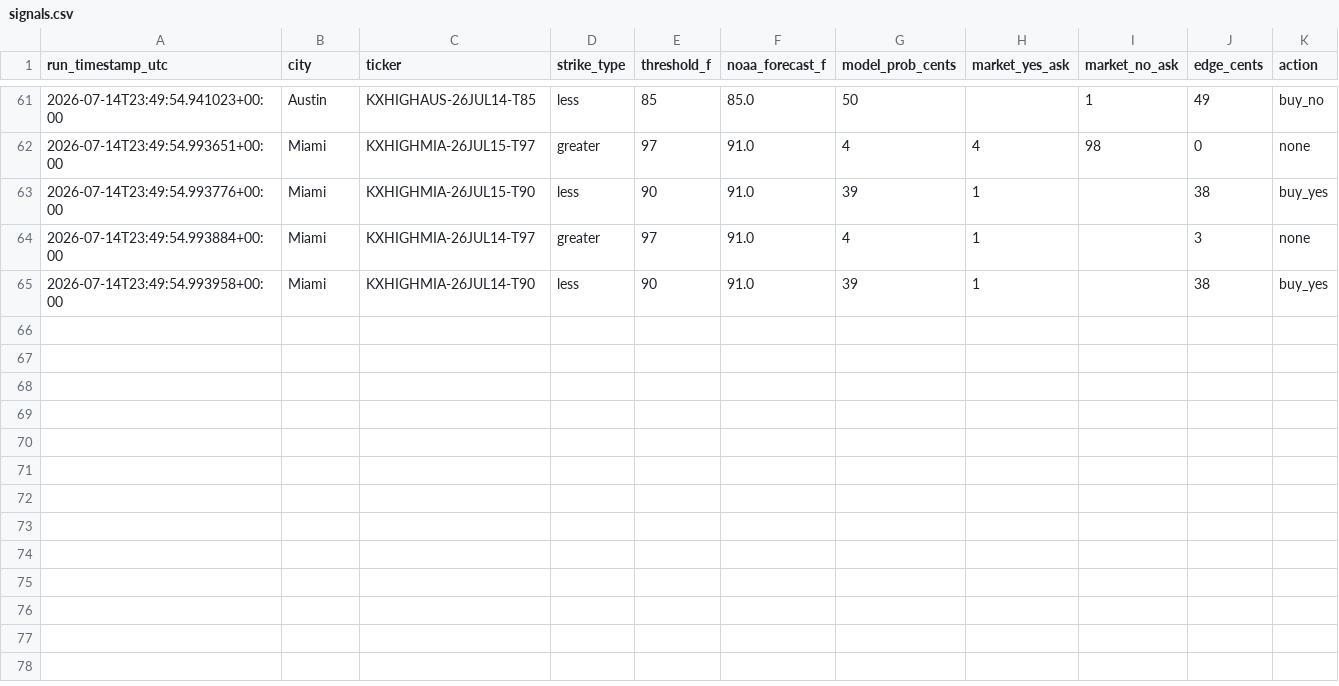
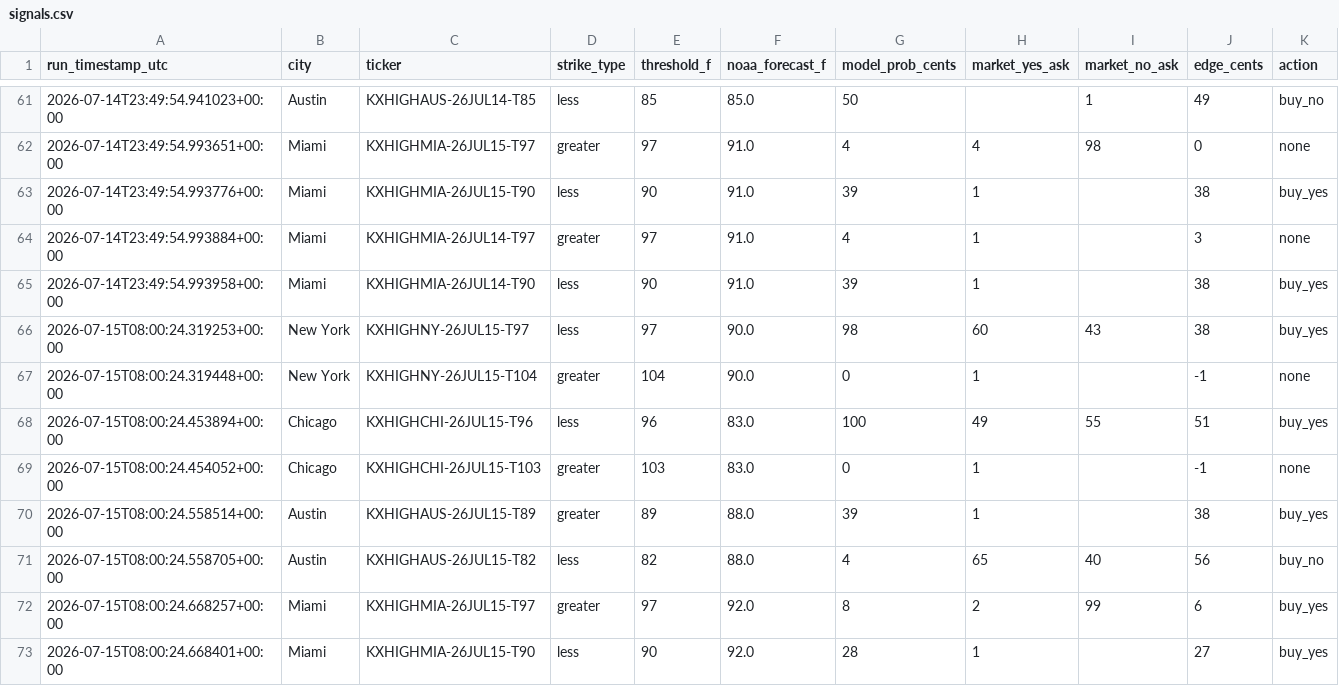
Before and after one commit to physmathu/Arbitone, a CSV file: logs/signals.csv, drawn as a sheet; only a part is shown, gaps mark what is left out; the diff names each change by its address in the sheet, - before the commit and + after, or states it on an @@ line.

Commit message:
Log signals: 2026-07-15 08:00 UTC

```diff
--- a/logs/signals.csv
+++ b/logs/signals.csv
+row 66: 2026-07-15T08:00:24.319253+00:00 | New York | KXHIGHNY-26JUL15-T97 | less | 97 | 90.0 | 98 | 60 | 43 | 38 | buy_yes
+row 67: 2026-07-15T08:00:24.319448+00:00 | New York | KXHIGHNY-26JUL15-T104 | greater | 104 | 90.0 | 0 | 1 |  | -1 | none
+row 68: 2026-07-15T08:00:24.453894+00:00 | Chicago | KXHIGHCHI-26JUL15-T96 | less | 96 | 83.0 | 100 | 49 | 55 | 51 | buy_yes
+row 69: 2026-07-15T08:00:24.454052+00:00 | Chicago | KXHIGHCHI-26JUL15-T103 | greater | 103 | 83.0 | 0 | 1 |  | -1 | none
+row 70: 2026-07-15T08:00:24.558514+00:00 | Austin | KXHIGHAUS-26JUL15-T89 | greater | 89 | 88.0 | 39 | 1 |  | 38 | buy_yes
+row 71: 2026-07-15T08:00:24.558705+00:00 | Austin | KXHIGHAUS-26JUL15-T82 | less | 82 | 88.0 | 4 | 65 | 40 | 56 | buy_no
+row 72: 2026-07-15T08:00:24.668257+00:00 | Miami | KXHIGHMIA-26JUL15-T97 | greater | 97 | 92.0 | 8 | 2 | 99 | 6 | buy_yes
+row 73: 2026-07-15T08:00:24.668401+00:00 | Miami | KXHIGHMIA-26JUL15-T90 | less | 90 | 92.0 | 28 | 1 |  | 27 | buy_yes
```
